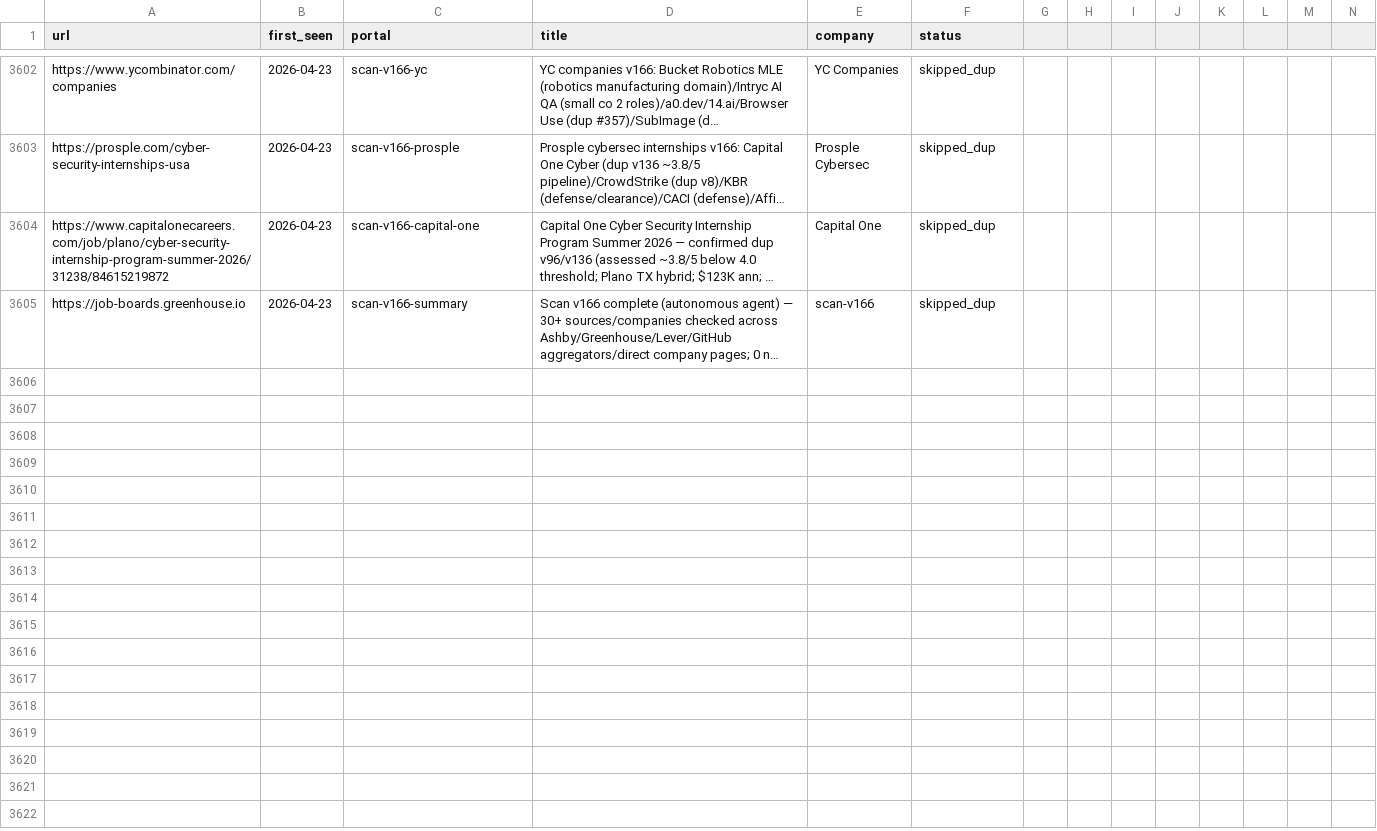
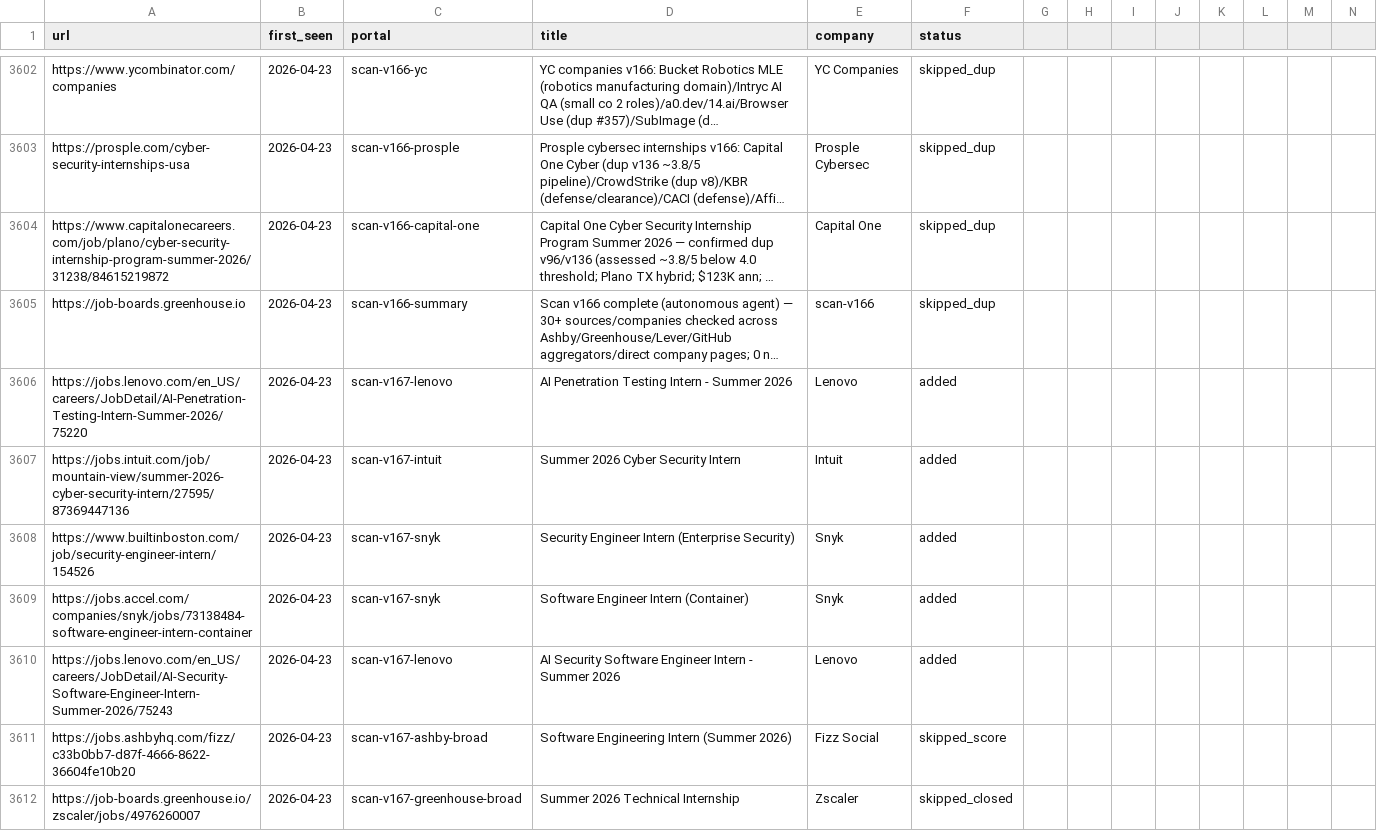
Before and after one commit to clmoon2/career-ops, a TSV file: data/scan-history.tsv, drawn as a sheet; only a part is shown, gaps mark what is left out; long unchanged cells end in …; rows hold the shown columns only; the diff covers the shown part only; the diff names each change by its address in the sheet, - before the commit and + after, or states it on an @@ line.

```diff
--- a/data/scan-history.tsv
+++ b/data/scan-history.tsv
+row 3606: https://jobs.lenovo.com/en_US/careers/JobDetail/AI-Penetration-Testing-Intern-Summer-2026/75220 | 2026-04-23 | scan-v167-lenovo | AI Penetration Testing Intern - Summer 2026 | Lenovo | added
+row 3607: https://jobs.intuit.com/job/mountain-view/summer-2026-cyber-security-intern/27595/87369447136 | 2026-04-23 | scan-v167-intuit | Summer 2026 Cyber Security Intern | Intuit | added
+row 3608: https://www.builtinboston.com/job/security-engineer-intern/154526 | 2026-04-23 | scan-v167-snyk | Security Engineer Intern (Enterprise Security) | Snyk | added
+row 3609: https://jobs.accel.com/companies/snyk/jobs/73138484-software-engineer-intern-container | 2026-04-23 | scan-v167-snyk | Software Engineer Intern (Container) | Snyk | added
+row 3610: https://jobs.lenovo.com/en_US/careers/JobDetail/AI-Security-Software-Engineer-Intern-Summer-2026/75243 | 2026-04-23 | scan-v167-lenovo | AI Security Software Engineer Intern - Summer 2026 | Lenovo | added
+row 3611: https://jobs.ashbyhq.com/fizz/c33b0bb7-d87f-4666-8622-36604fe10b20 | 2026-04-23 | scan-v167-ashby-broad | Software Engineering Intern (Summer 2026) | Fizz Social | skipped_score
+row 3612: https://job-boards.greenhouse.io/zscaler/jobs/4976260007 | 2026-04-23 | scan-v167-greenhouse-broad | Summer 2026 Technical Internship | Zscaler | skipped_closed
```
Also changed, not shown: 6 added rows elsewhere in this file, 6 other files.
